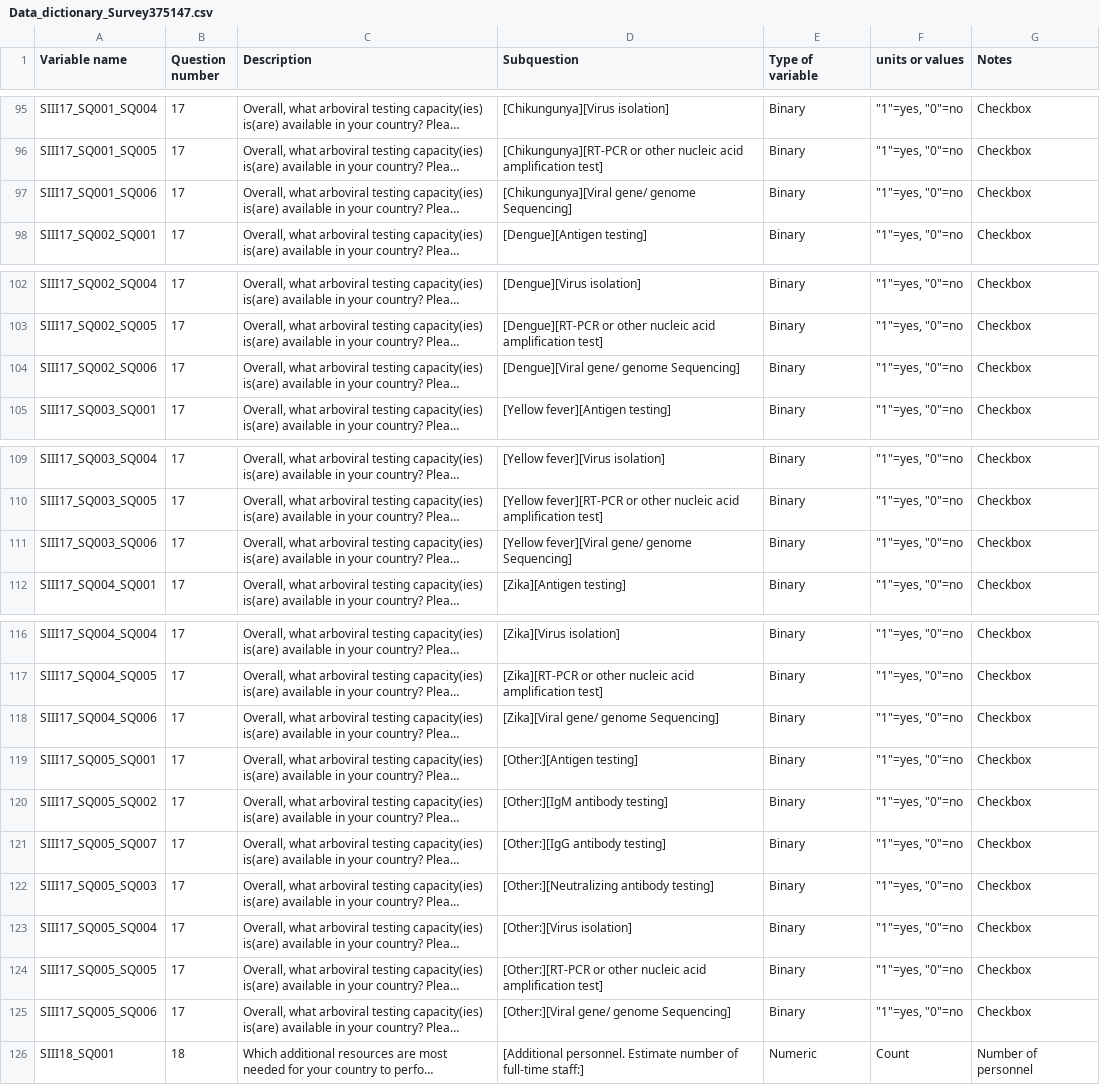
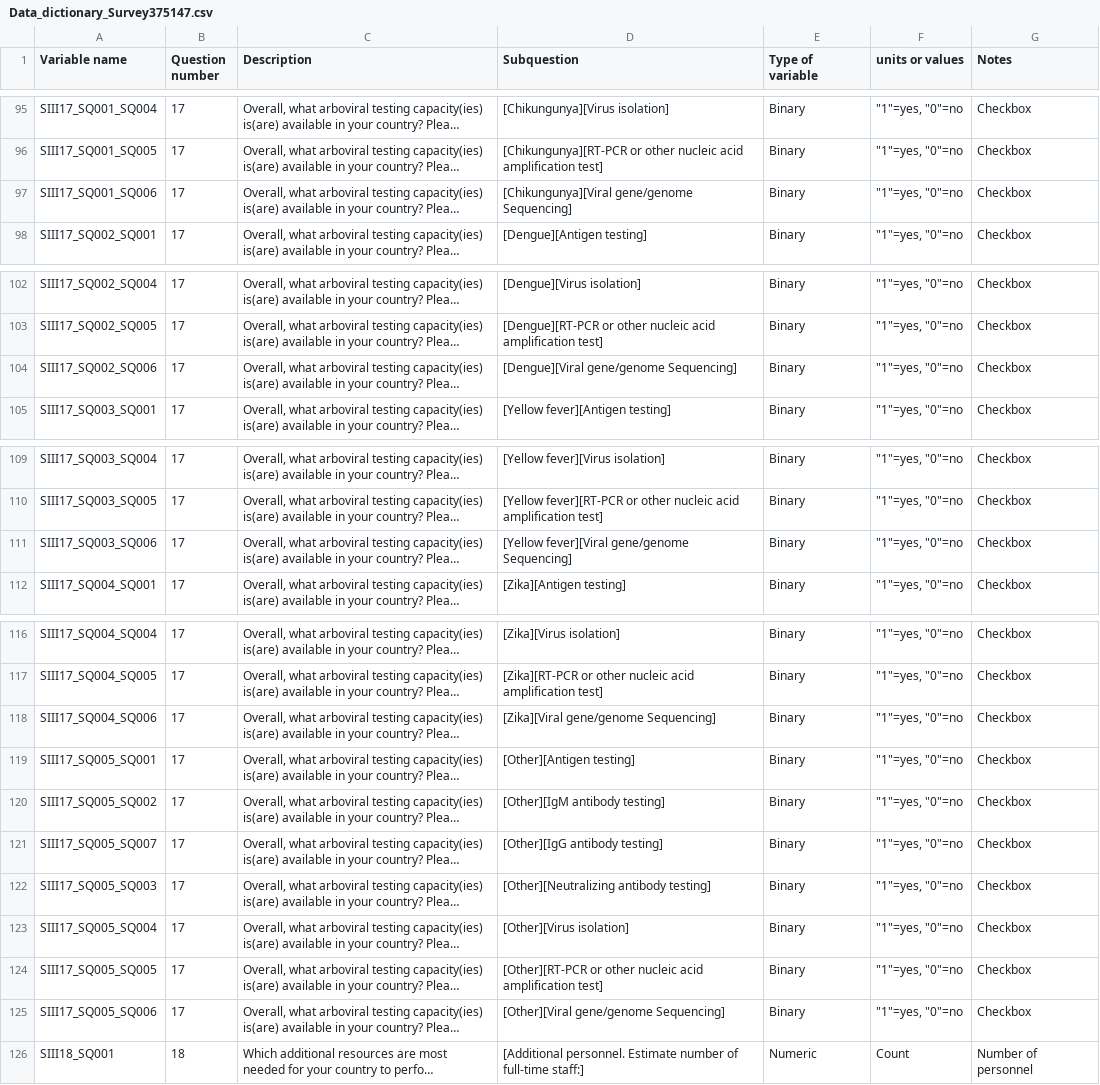
Before and after one commit to databrew/arbovirus, a CSV file: misc/Data_dictionary_Survey375147.csv, drawn as a sheet; only a part is shown, gaps mark what is left out; long unchanged cells end in …; the diff names each change by its address in the sheet, - before the commit and + after, or states it on an @@ line.

```diff
--- a/misc/Data_dictionary_Survey375147.csv
+++ b/misc/Data_dictionary_Survey375147.csv
-D97 (Subquestion): [Chikungunya][Viral gene/ genome Sequencing]
+D97 (Subquestion): [Chikungunya][Viral gene/genome Sequencing]
-D104 (Subquestion): [Dengue][Viral gene/ genome Sequencing]
+D104 (Subquestion): [Dengue][Viral gene/genome Sequencing]
-D111 (Subquestion): [Yellow fever][Viral gene/ genome Sequencing]
+D111 (Subquestion): [Yellow fever][Viral gene/genome Sequencing]
-D118 (Subquestion): [Zika][Viral gene/ genome Sequencing]
+D118 (Subquestion): [Zika][Viral gene/genome Sequencing]
-D119 (Subquestion): [Other:][Antigen testing]
+D119 (Subquestion): [Other][Antigen testing]
-D120 (Subquestion): [Other:][IgM antibody testing]
+D120 (Subquestion): [Other][IgM antibody testing]
-D121 (Subquestion): [Other:][IgG antibody testing]
+D121 (Subquestion): [Other][IgG antibody testing]
-D122 (Subquestion): [Other:][Neutralizing antibody testing]
+D122 (Subquestion): [Other][Neutralizing antibody testing]
-D123 (Subquestion): [Other:][Virus isolation]
+D123 (Subquestion): [Other][Virus isolation]
-D124 (Subquestion): [Other:][RT-PCR or other…
+D124 (Subquestion): [Other][RT-PCR or other…
-D125 (Subquestion): [Other:][Viral gene/ genome Sequencing]
+D125 (Subquestion): [Other][Viral gene/genome Sequencing]
```
Also changed, not shown: 1 other file.
